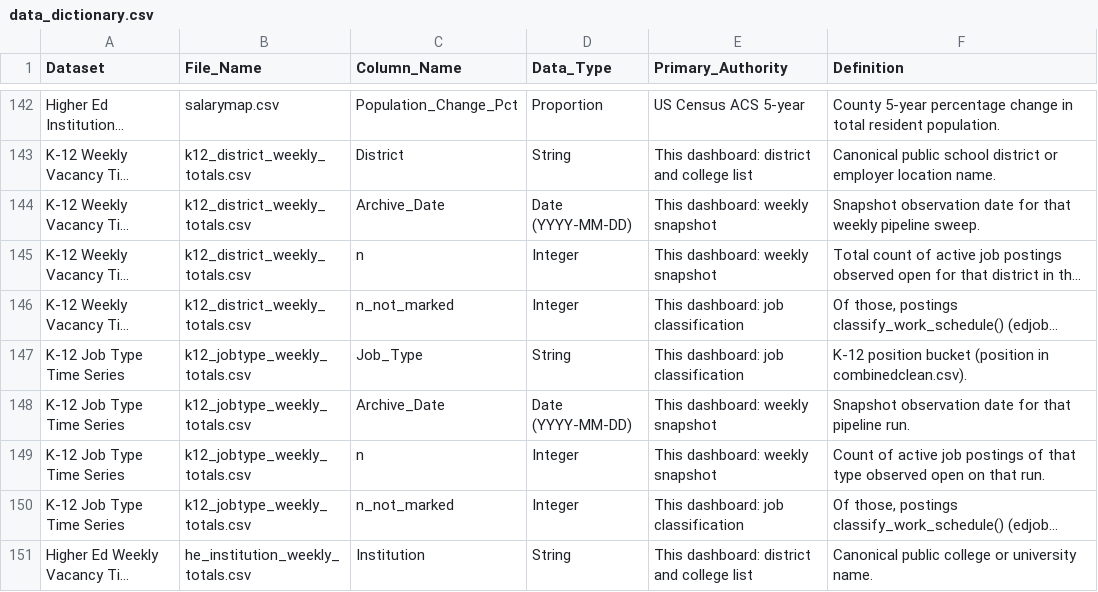
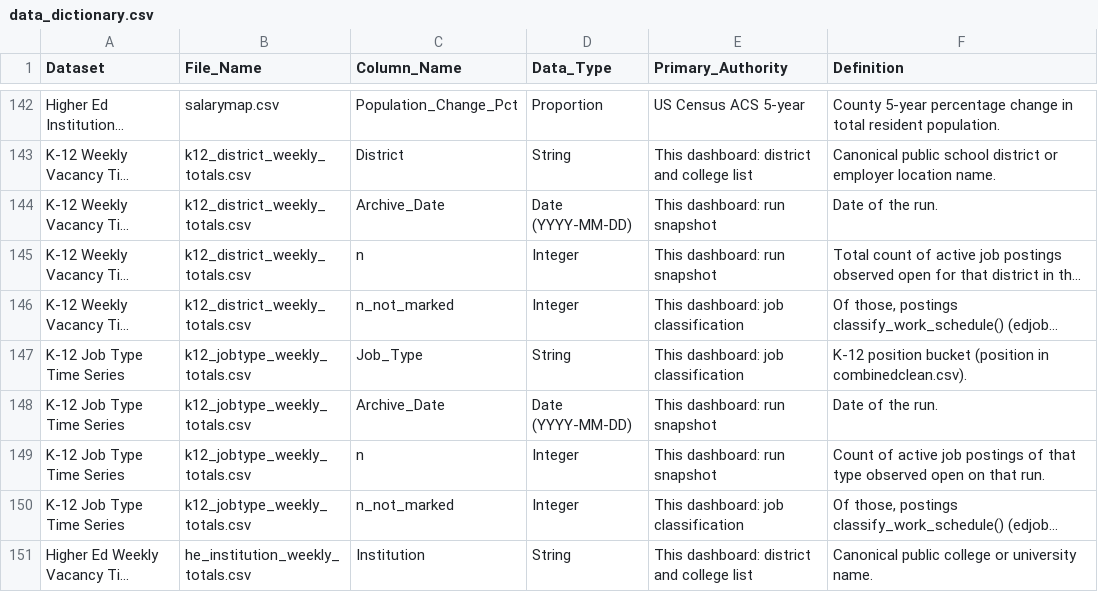
Before and after one commit to bostickmike/Montana-Education-Jobs-Dashboard, a CSV file: Mt_Ed_Jobs/data_dictionary.csv, drawn as a sheet; only a part is shown, gaps mark what is left out; long unchanged cells end in …; the diff covers the shown part only; the diff names each change by its address in the sheet, - before the commit and + after, or states it on an @@ line.

```diff
--- a/Mt_Ed_Jobs/data_dictionary.csv
+++ b/Mt_Ed_Jobs/data_dictionary.csv
-E144:E145 (Primary_Authority): This dashboard: weekly snapshot
+E144:E145 (Primary_Authority): This dashboard: run snapshot
-F144 (Definition): Snapshot observation date for that weekly pipeline sweep.
+F144 (Definition): Date of the run.
-E148:E149 (Primary_Authority): This dashboard: weekly snapshot
+E148:E149 (Primary_Authority): This dashboard: run snapshot
-F148 (Definition): Snapshot observation date for that pipeline run.
+F148 (Definition): Date of the run.
```
Also changed, not shown: 22 edited cells elsewhere in this file, 5 other files.
